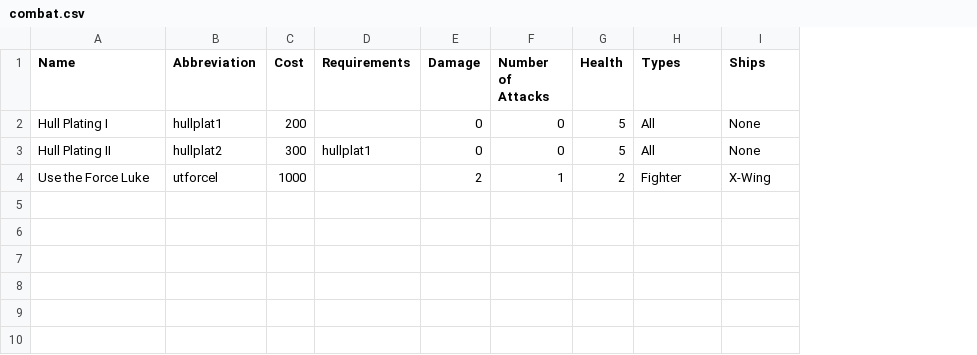
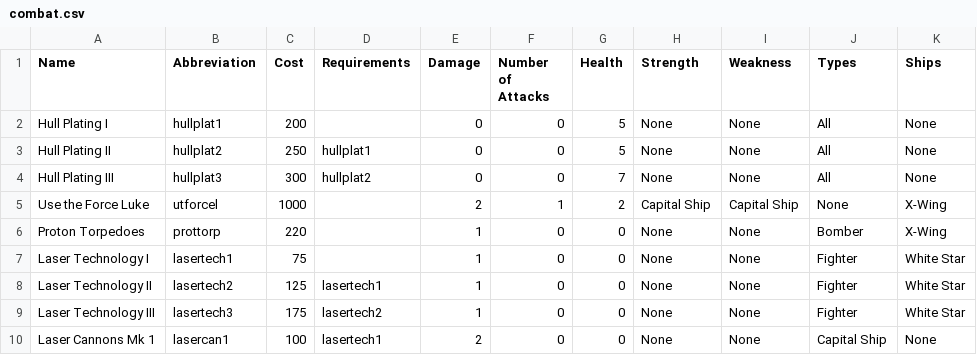
Before and after one commit to cahirwpz/tpserver-py, a CSV file: tp/server/rules/dronesec/research/combat.csv, drawn as a sheet; addresses are those after the commit; the diff names each change by its address in the sheet, - before the commit and + after, or states it on an @@ line.

Commit message:
New rearcshes and Drones added.

```diff
--- a/tp/server/rules/dronesec/research/combat.csv
+++ b/tp/server/rules/dronesec/research/combat.csv
+column H (Strength), rows 2-3: None | None; row 5: Capital Ship
+column I (Weakness), rows 2-3: None | None; row 5: Capital Ship
-C3 (Cost): 300
+C3 (Cost): 250
+row 4: Hull Plating III | hullplat3 | 300 | hullplat2 | 0 | 0 | 7 | None | None | All | None
-J5 (Types): Fighter
+J5 (Types): None
+row 6: Proton Torpedoes | prottorp | 220 |  | 1 | 0 | 0 | None | None | Bomber | X-Wing
+row 7: Laser Technology I | lasertech1 | 75 |  | 1 | 0 | 0 | None | None | Fighter | White Star
+row 8: Laser Technology II | lasertech2 | 125 | lasertech1 | 1 | 0 | 0 | None | None | Fighter | White Star
+row 9: Laser Technology III | lasertech3 | 175 | lasertech2 | 1 | 0 | 0 | None | None | Fighter | White Star
+row 10: Laser Cannons Mk 1 | lasercan1 | 100 | lasertech1 | 2 | 0 | 0 | None | None | Capital Ship | None
```
Also changed, not shown: tp/server/rules/dronesec/drones/drones.csv, tp/server/rules/dronesec/research/world.csv, 5 other files.
